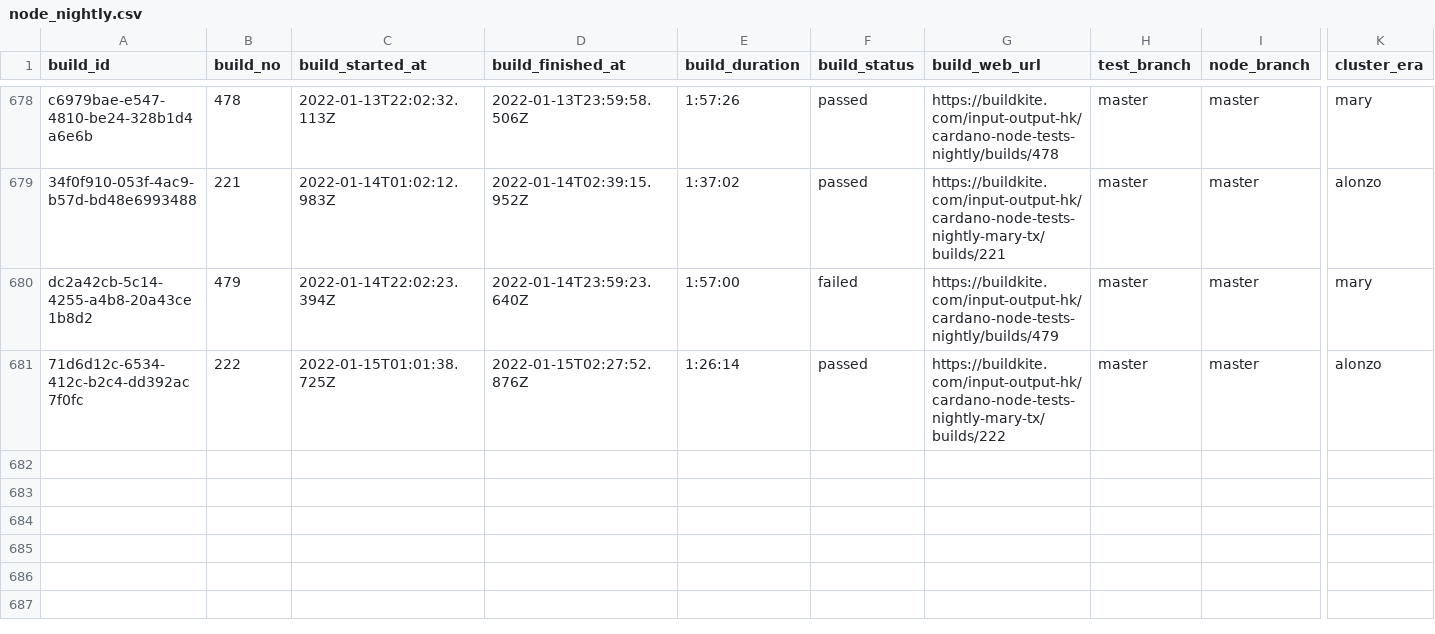
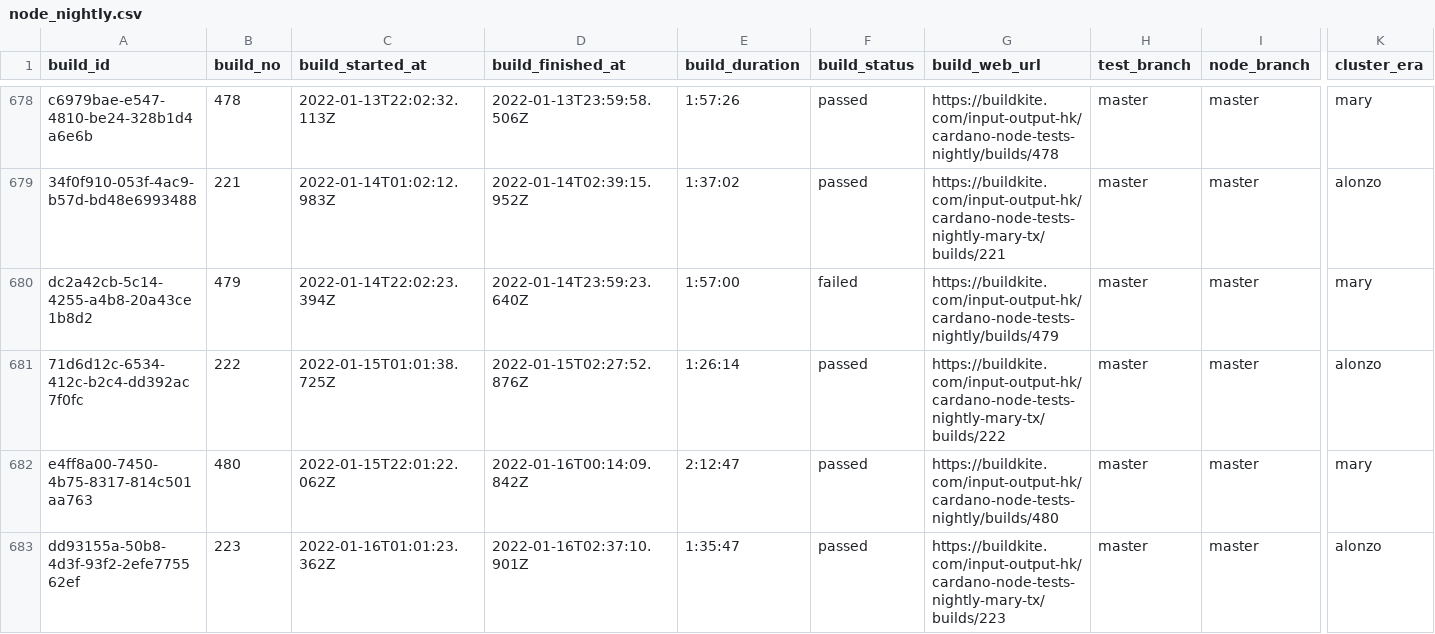
Before and after one commit to saratomaz/cardano-node-tests, a CSV file: sync_tests/csv_files/node_nightly.csv, drawn as a sheet; only a part is shown, gaps mark what is left out; rows hold the shown columns only; the diff names each change by its address in the sheet, - before the commit and + after, or states it on an @@ line.

```diff
--- a/sync_tests/csv_files/node_nightly.csv
+++ b/sync_tests/csv_files/node_nightly.csv
+row 682: e4ff8a00-7450-4b75-8317-814c501aa763 | 480 | 2022-01-15T22:01:22.062Z | 2022-01-16T00:14:09.842Z | 2:12:47 | passed | https://buildkite.com/input-output-hk/cardano-node-tests-nightly/builds/480 | master | master | mary
+row 683: dd93155a-50b8-4d3f-93f2-2efe775562ef | 223 | 2022-01-16T01:01:23.362Z | 2022-01-16T02:37:10.901Z | 1:35:47 | passed | https://buildkite.com/input-output-hk/cardano-node-tests-nightly-mary-tx/builds/223 | master | master | alonzo
```
Also changed, not shown: 1 other file.
